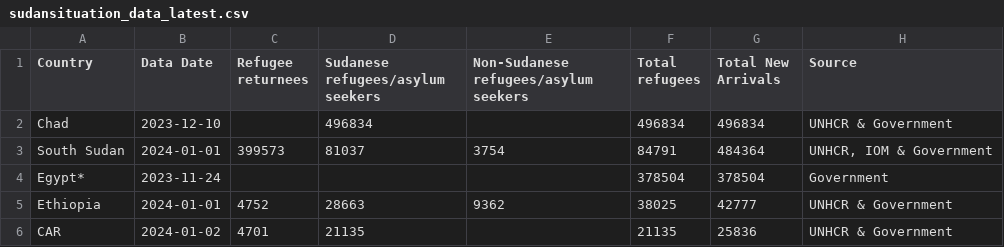
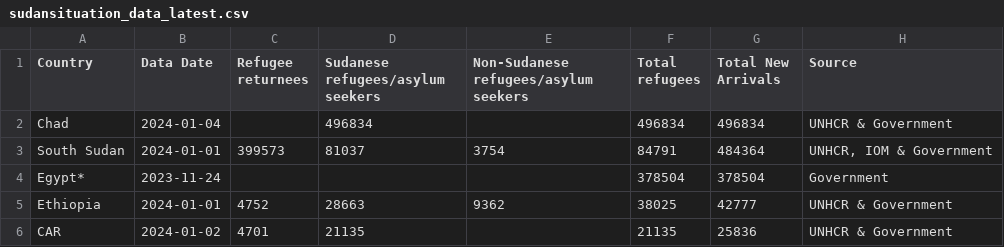
Before and after one commit to rvibek/sudansituation, a CSV file: sudansituation_data_latest.csv, drawn as a sheet.

```diff
--- a/sudansituation_data_latest.csv
+++ b/sudansituation_data_latest.csv
@@ -1,3 +1,3 @@
 Country,Data Date,Refugee returnees,Sudanese refugees/asylum seekers,Non-Sudanese refugees/asylum seekers,Total refugees,Total New Arrivals,Source
-Chad,2023-12-10,,496834,,496834,496834,UNHCR & Government
+Chad,2024-01-04,,496834,,496834,496834,UNHCR & Government
 South Sudan,2024-01-01,399573,81037,3754,84791,484364,"UNHCR, IOM & Government"
```
Also changed, not shown: sudansituation_data_historical.csv.
